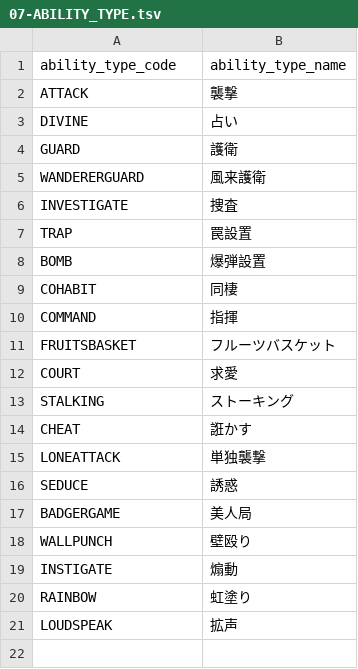
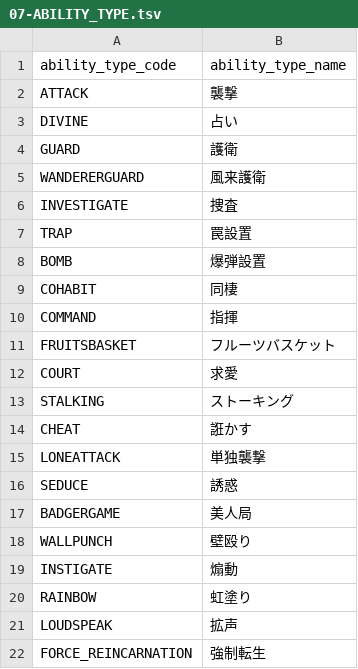
Before and after one commit to h-orito/wolf-mansion, a TSV file: dbflute_wolf_mansiondb/playsql/data/common/tsv/UTF-8/07-ABILITY_TYPE.tsv, drawn as a sheet.

```diff
--- a/dbflute_wolf_mansiondb/playsql/data/common/tsv/UTF-8/07-ABILITY_TYPE.tsv
+++ b/dbflute_wolf_mansiondb/playsql/data/common/tsv/UTF-8/07-ABILITY_TYPE.tsv
@@ -21 +21,2 @@ RAINBOW	虹塗り
 LOUDSPEAK	拡声
+FORCE_REINCARNATION	強制転生
```
Also changed, not shown: dbflute_wolf_mansiondb/playsql/data/common/tsv/UTF-8/04-SKILL.tsv, 35 other files.
